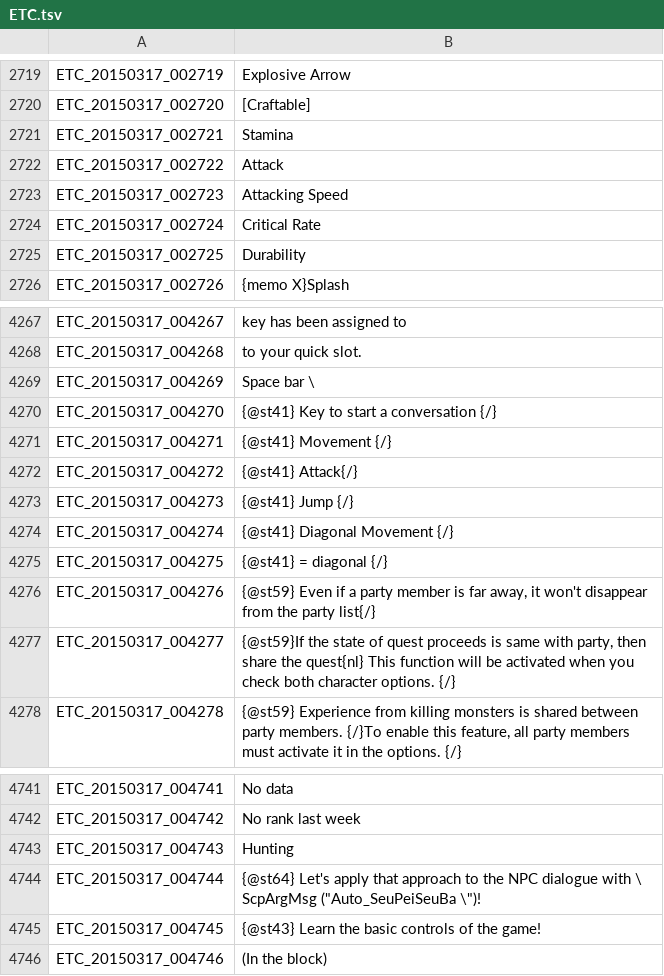
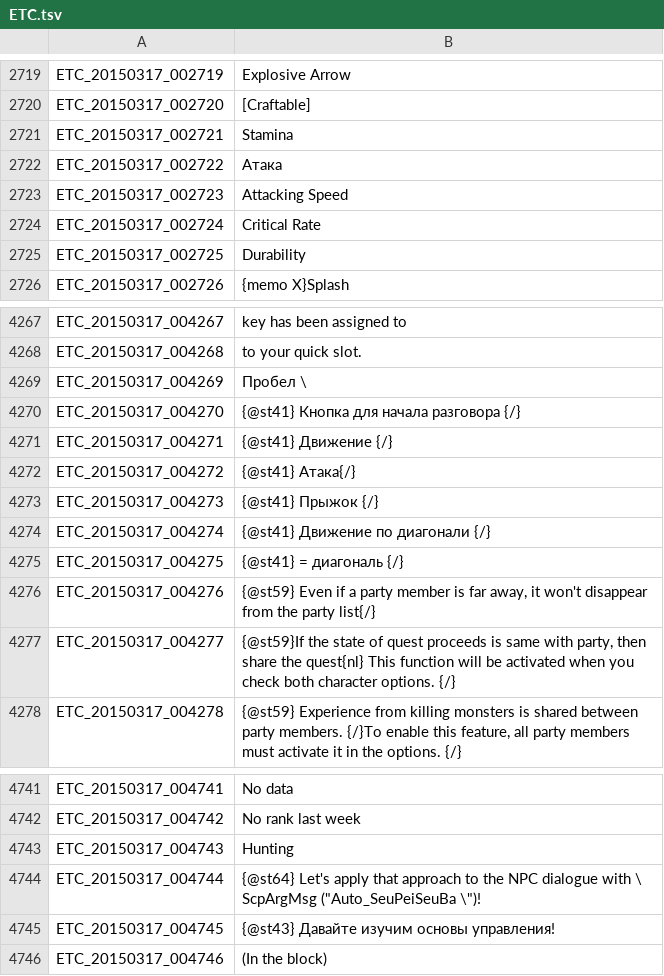
Before and after one commit to JiyuuVN/ToS, a TSV file: ETC.tsv, drawn as a sheet; only a part is shown, gaps mark what is left out.

```diff
--- a/ETC.tsv
+++ b/ETC.tsv
@@ -2721,3 +2721,3 @@ ETC_20150317_002720	[Craftable]
 ETC_20150317_002721	Stamina
-ETC_20150317_002722	Attack
+ETC_20150317_002722	Атака
 ETC_20150317_002723	Attacking Speed
@@ -4268,9 +4268,9 @@ ETC_20150317_004267	 key has been assigned to
 ETC_20150317_004268	 to your quick slot.
-ETC_20150317_004269	Space bar \
-ETC_20150317_004270	{@st41} Key to start a conversation {/}
-ETC_20150317_004271	{@st41} Movement {/}
-ETC_20150317_004272	{@st41} Attack{/}
-ETC_20150317_004273	{@st41} Jump {/}
-ETC_20150317_004274	{@st41} Diagonal Movement {/}
-ETC_20150317_004275	{@st41} = diagonal {/}
+ETC_20150317_004269	Пробел \
+ETC_20150317_004270	{@st41} Кнопка для начала разговора {/}
+ETC_20150317_004271	{@st41} Движение {/}
+ETC_20150317_004272	{@st41} Атака{/}
+ETC_20150317_004273	{@st41} Прыжок {/}
+ETC_20150317_004274	{@st41} Движение по диагонали {/}
+ETC_20150317_004275	{@st41} = диагональ {/}
 ETC_20150317_004276	{@st59} Even if a party member is far away, it won't disappear from the party list{/}
@@ -4744,3 +4744,3 @@ ETC_20150317_004743	Hunting
 ETC_20150317_004744	{@st64} Let's apply that approach to the NPC dialogue with \ ScpArgMsg ("Auto_SeuPeiSeuBa \")!
-ETC_20150317_004745	{@st43} Learn the basic controls of the game!
+ETC_20150317_004745	{@st43} Давайте изучим основы управления!
 ETC_20150317_004746	(In the block)
```
Also changed, not shown: UI.tsv.
